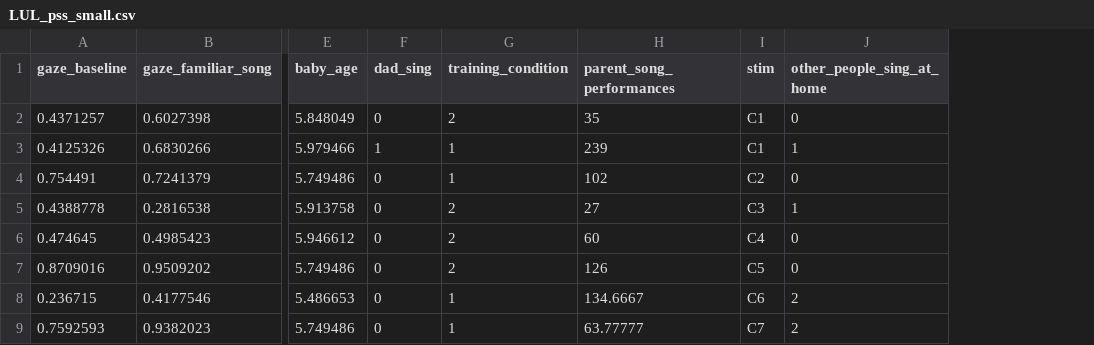
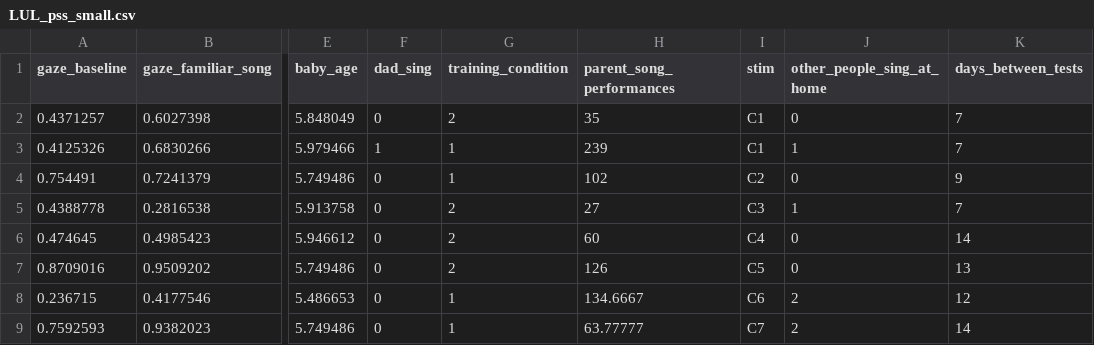
Before and after one commit to tbonne/IntroPychStats, a CSV file: data/LUL_pss_small.csv, drawn as a sheet; only a part is shown, gaps mark what is left out; the diff names each change by its address in the sheet, - before the commit and + after, or states it on an @@ line.

Commit message:
added time between tests

```diff
--- a/data/LUL_pss_small.csv
+++ b/data/LUL_pss_small.csv
+column K (days_between_tests), rows 2-9: 7 | 7 | 9 | 7 | 14 | 13 | 12 | 14
```
